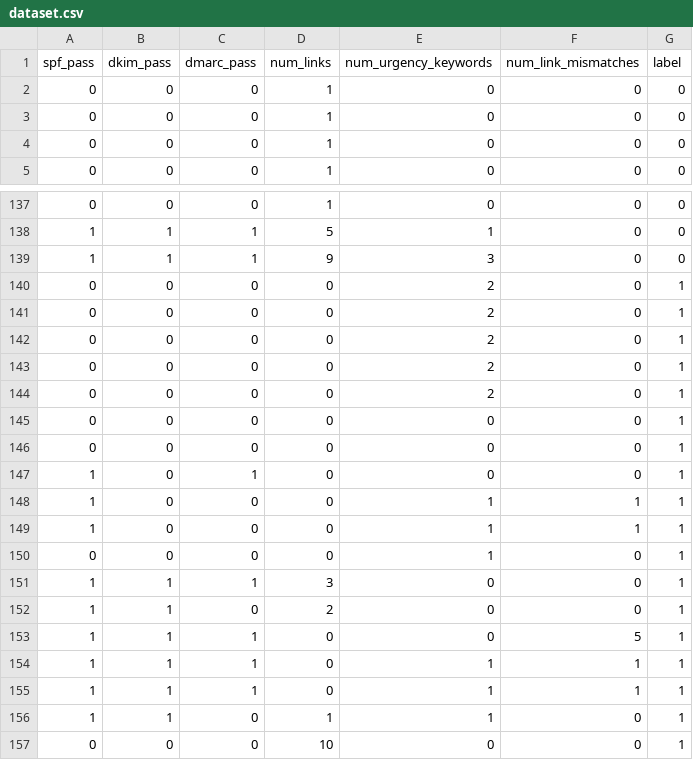
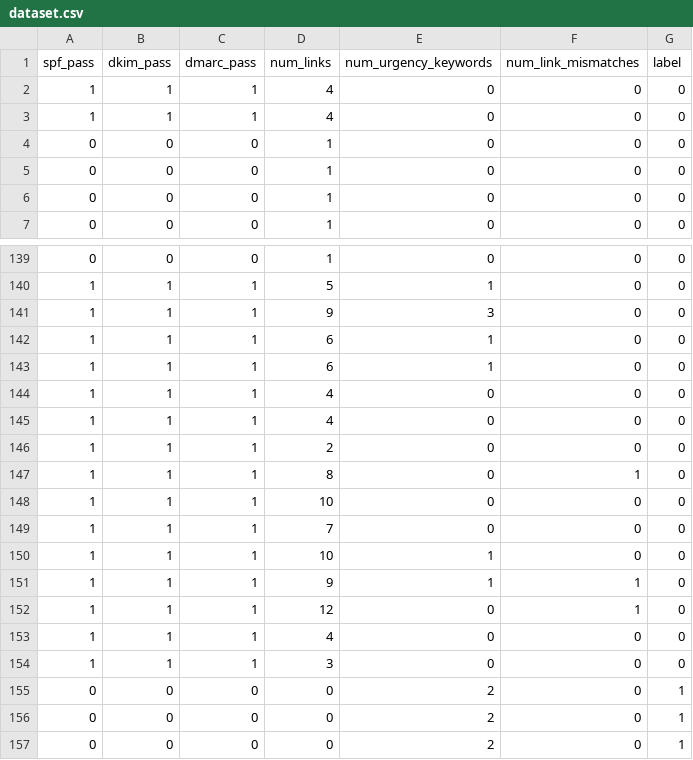
Before and after one commit to Patdu-G/Email-Phishing-Classifier-with-AI-Integration, a CSV file: dataset.csv, drawn as a sheet; only a part is shown, gaps mark what is left out; the shorter side is filled out with more unchanged rows.

```diff
--- a/dataset.csv
+++ b/dataset.csv
@@ -1,2 +1,4 @@
 spf_pass,dkim_pass,dmarc_pass,num_links,num_urgency_keywords,num_link_mismatches,label
+1,1,1,4,0,0,0
+1,1,1,4,0,0,0
 0,0,0,1,0,0,0
@@ -139,2 +141,15 @@ spf_pass,dkim_pass,dmarc_pass,num_links,num_urgency_keywords,num_link_mismatches
 1,1,1,9,3,0,0
+1,1,1,6,1,0,0
+1,1,1,6,1,0,0
+1,1,1,4,0,0,0
+1,1,1,4,0,0,0
+1,1,1,2,0,0,0
+1,1,1,8,0,1,0
+1,1,1,10,0,0,0
+1,1,1,7,0,0,0
+1,1,1,10,1,0,0
+1,1,1,9,1,1,0
+1,1,1,12,0,1,0
+1,1,1,4,0,0,0
+1,1,1,3,0,0,0
 0,0,0,0,2,0,1
```
Also changed, not shown: 19 other files.
